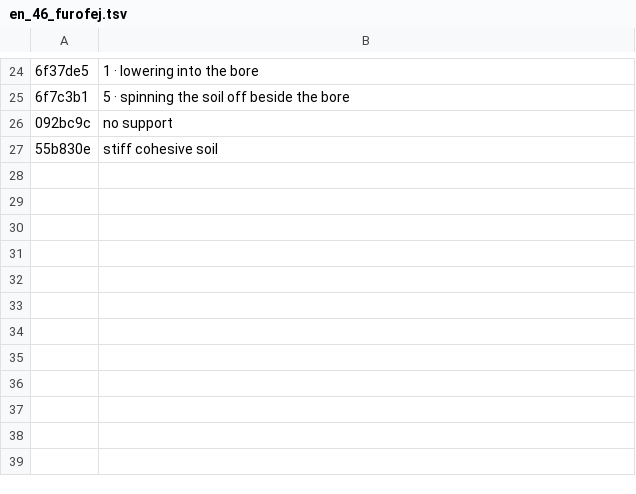
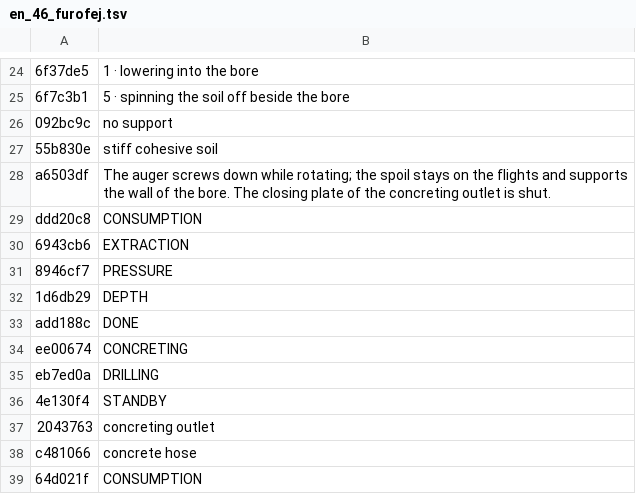
Before and after one commit to MBalika/melyalapozasok, a TSV file: _src/i18n/en_46_furofej.tsv, drawn as a sheet; only a part is shown, gaps mark what is left out; the diff names each change by its address in the sheet, - before the commit and + after, or states it on an @@ line.

```diff
--- a/_src/i18n/en_46_furofej.tsv
+++ b/_src/i18n/en_46_furofej.tsv
+row 28: a6503df | The auger screws down while rotating; the spoil stays on the flights and supports the wall of the bore. The closing plate of the concreting outlet is shut.
+row 29: ddd20c8 | CONSUMPTION
+row 30: 6943cb6 | EXTRACTION
+row 31: 8946cf7 | PRESSURE
+row 32: 1d6db29 | DEPTH
+row 33: add188c | DONE
+row 34: ee00674 | CONCRETING
+row 35: eb7ed0a | DRILLING
+row 36: 4e130f4 | STANDBY
+row 37: 2043763 | concreting outlet
+row 38: c481066 | concrete hose
+row 39: 64d021f | CONSUMPTION
```
Also changed, not shown: _src/i18n/en_15.tsv, _src/i18n/en_45_videokor.tsv, 5 other files.
